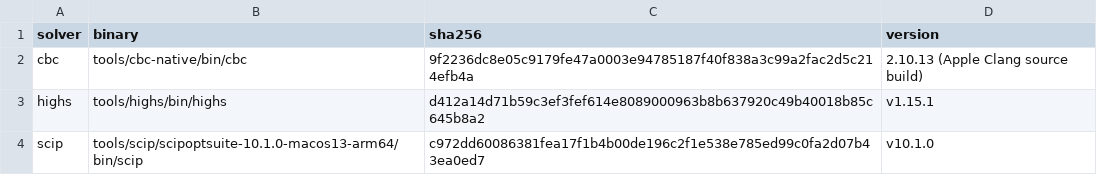
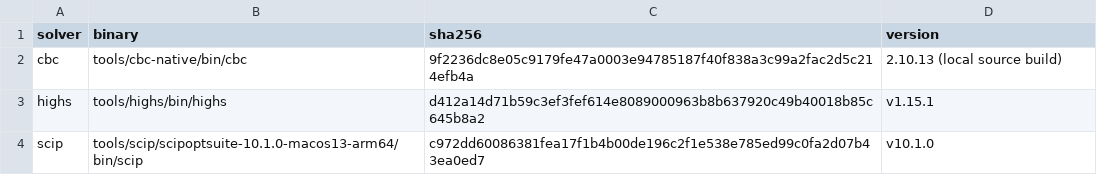
Before and after one commit to benjamintd/evilp, a TSV file: config/solvers.tsv, drawn as a sheet.

```diff
--- a/config/solvers.tsv
+++ b/config/solvers.tsv
@@ -1,3 +1,3 @@
 solver	binary	sha256	version
-cbc	tools/cbc-native/bin/cbc	9f2236dc8e05c9179fe47a0003e94785187f40f838a3c99a2fac2d5c214efb4a	2.10.13 (Apple Clang source build)
+cbc	tools/cbc-native/bin/cbc	9f2236dc8e05c9179fe47a0003e94785187f40f838a3c99a2fac2d5c214efb4a	2.10.13 (local source build)
 highs	tools/highs/bin/highs	d412a14d71b59c3ef3fef614e8089000963b8b637920c49b40018b85c645b8a2	v1.15.1
```
Also changed, not shown: 3 other files.
